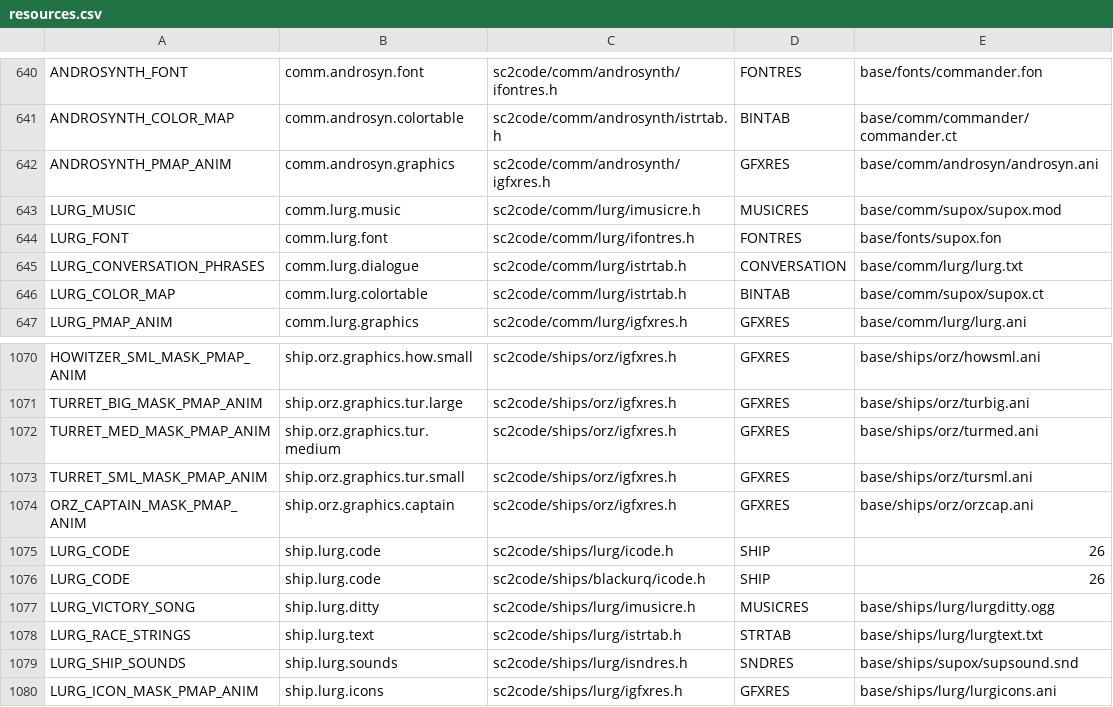
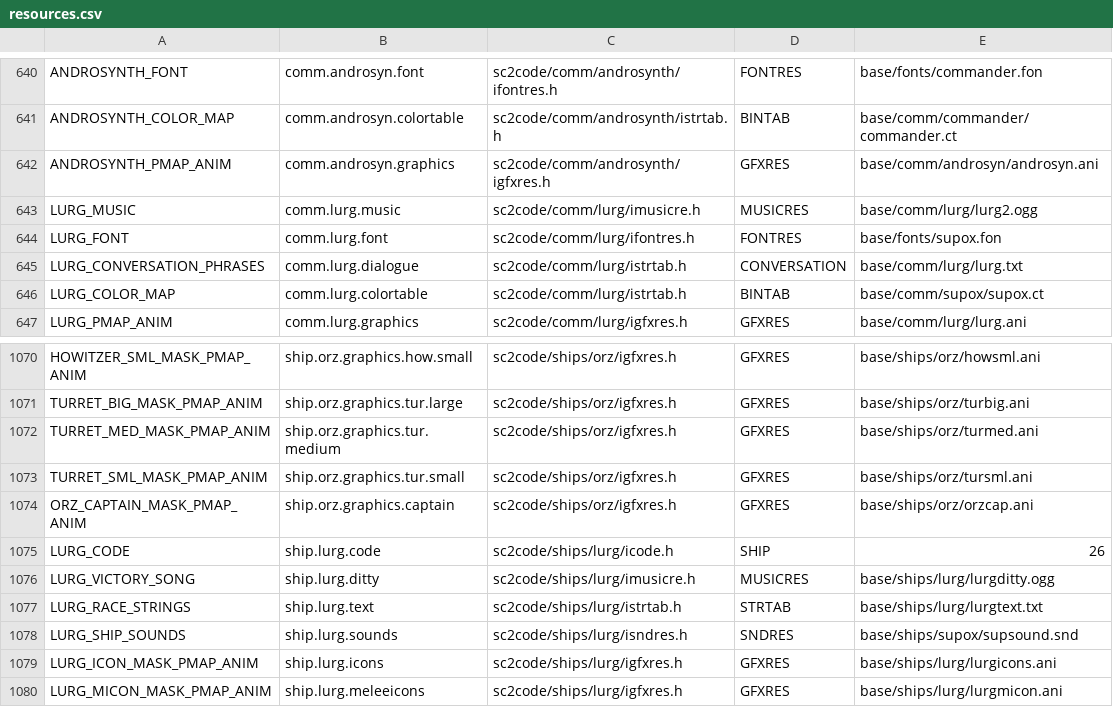
Before and after one commit to ejrh/project6014, a CSV file: tools/resmap/resources.csv, drawn as a sheet; only a part is shown, gaps mark what is left out; the shorter side is filled out with more unchanged rows.

Commit message:
Lurg dialogue and resources fixup.

```diff
--- a/tools/resmap/resources.csv
+++ b/tools/resmap/resources.csv
@@ -642,3 +642,3 @@ ANDROSYNTH_COLOR_MAP,comm.androsyn.colortable,sc2code/comm/androsynth/istrtab.h,
 ANDROSYNTH_PMAP_ANIM,comm.androsyn.graphics,sc2code/comm/androsynth/igfxres.h,GFXRES,base/comm/androsyn/androsyn.ani
-LURG_MUSIC,comm.lurg.music,sc2code/comm/lurg/imusicre.h,MUSICRES,base/comm/supox/supox.mod
+LURG_MUSIC,comm.lurg.music,sc2code/comm/lurg/imusicre.h,MUSICRES,base/comm/lurg/lurg2.ogg
 LURG_FONT,comm.lurg.font,sc2code/comm/lurg/ifontres.h,FONTRES,base/fonts/supox.fon
@@ -1075,3 +1075,2 @@ ORZ_CAPTAIN_MASK_PMAP_ANIM,ship.orz.graphics.captain,sc2code/ships/orz/igfxres.h
 LURG_CODE,ship.lurg.code,sc2code/ships/lurg/icode.h,SHIP,26
-LURG_CODE,ship.lurg.code,sc2code/ships/blackurq/icode.h,SHIP,26
 LURG_VICTORY_SONG,ship.lurg.ditty,sc2code/ships/lurg/imusicre.h,MUSICRES,base/ships/lurg/lurgditty.ogg
```
Also changed, not shown: 7 other files.
